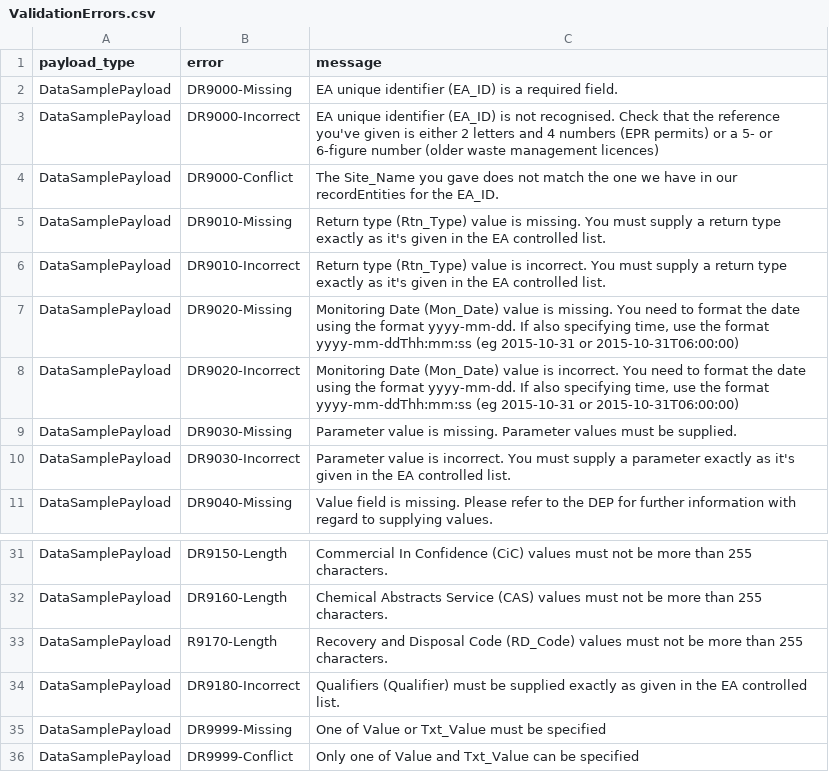
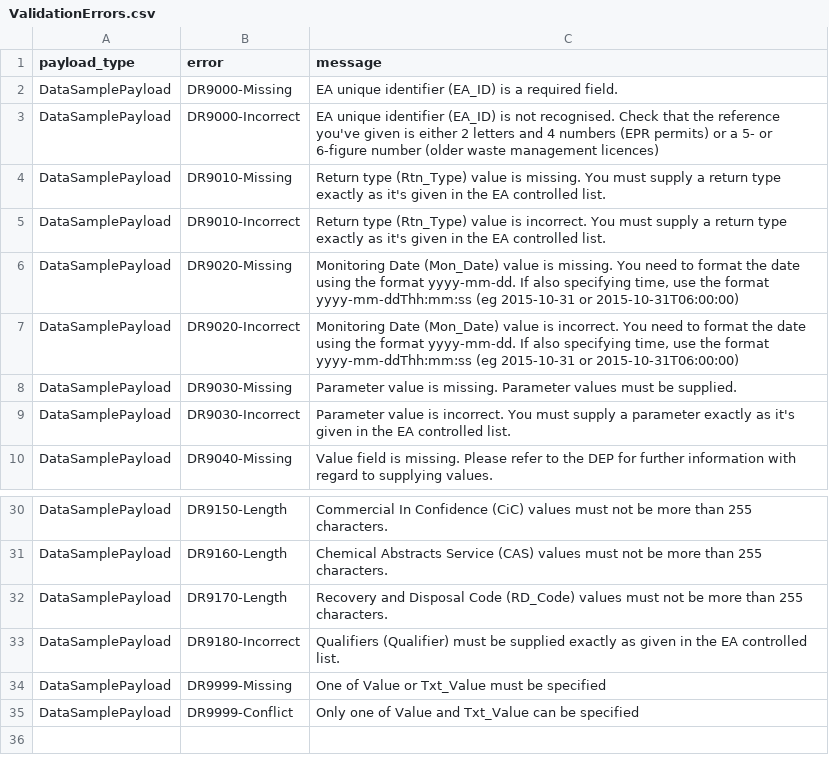
Before and after one commit to DEFRA/data-returns-data-exchange, a CSV file: src/main/resources/db/data/ValidationErrors.csv, drawn as a sheet; only a part is shown, gaps mark what is left out.

Commit message:
Fix incorrect mapping for EA_ID/Site conflict validation error

```diff
--- a/src/main/resources/db/data/ValidationErrors.csv
+++ b/src/main/resources/db/data/ValidationErrors.csv
@@ -3,3 +3,2 @@ DataSamplePayload,DR9000-Missing,EA unique identifier (EA_ID) is a required fiel
 DataSamplePayload,DR9000-Incorrect,EA unique identifier (EA_ID) is not recognised. Check that the reference you've given is either 2 letters and 4 numbers (EPR permits) or a 5- or 6-figure number (older waste management licences)
-DataSamplePayload,DR9000-Conflict,The Site_Name you gave does not match the one we have in our recordEntities for the EA_ID.
 DataSamplePayload,DR9010-Missing,Return type (Rtn_Type) value is missing.  You must supply a return type exactly as it's given in the EA controlled list.
@@ -32,3 +31,3 @@ DataSamplePayload,DR9150-Length,Commercial In Confidence (CiC) values must not b
 DataSamplePayload,DR9160-Length,Chemical Abstracts Service (CAS) values must not be more than 255 characters.
-DataSamplePayload,R9170-Length,Recovery and Disposal Code (RD_Code) values must not be more than 255 characters.
+DataSamplePayload,DR9170-Length,Recovery and Disposal Code (RD_Code) values must not be more than 255 characters.
 DataSamplePayload,DR9180-Incorrect,Qualifiers (Qualifier) must be supplied exactly as given in the EA controlled list.
```
Also changed, not shown: 2 other files.
